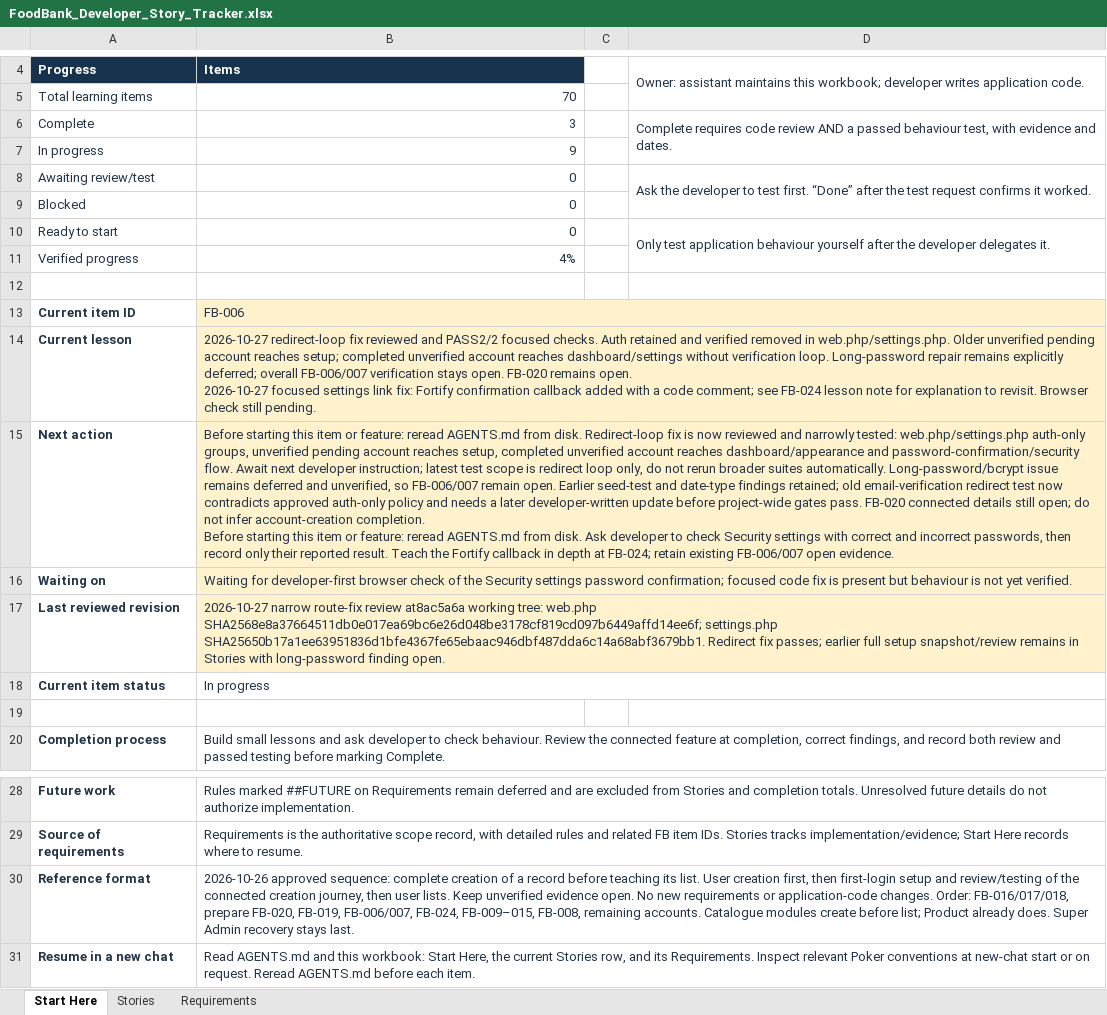
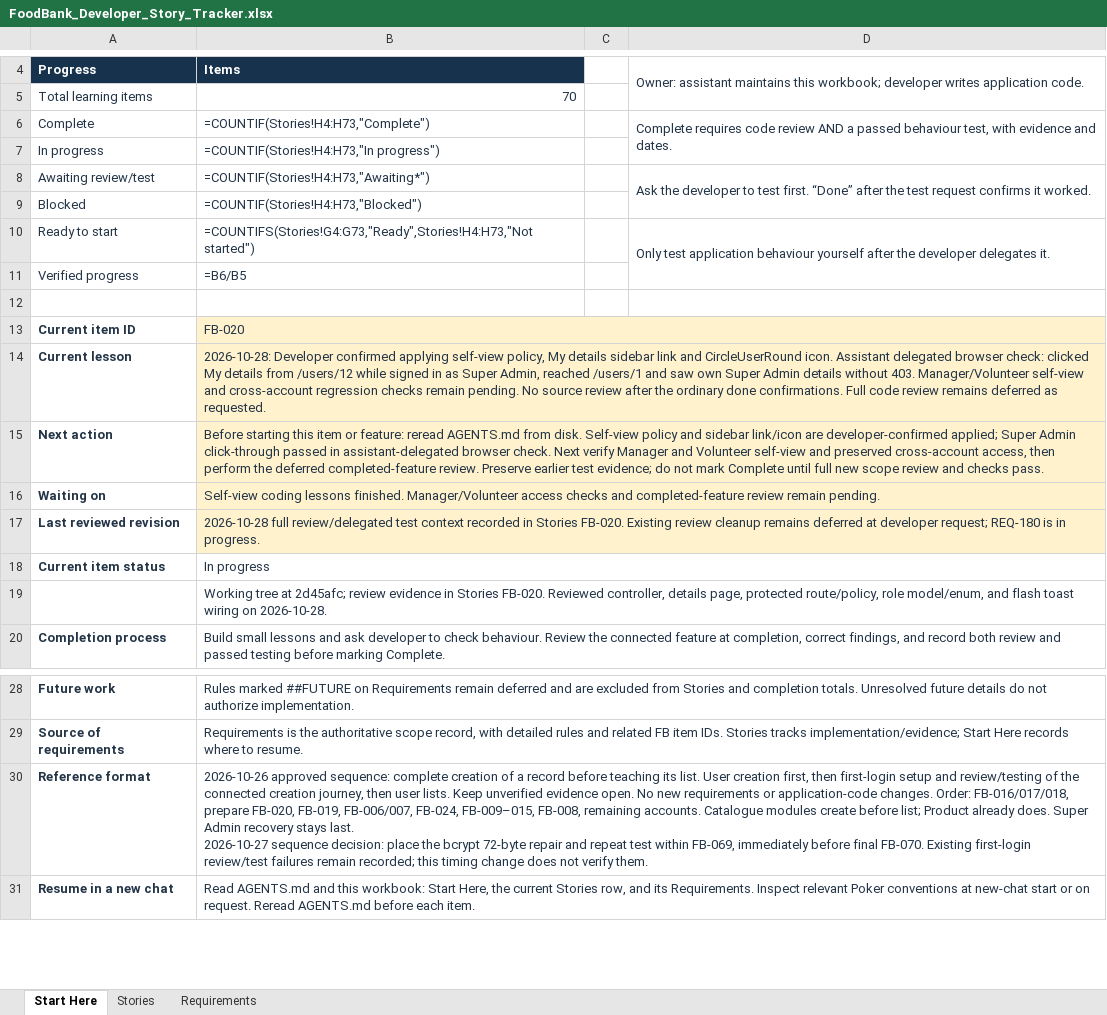
Before and after one commit to arafatalam/foodbank, an Excel workbook: Docs/FoodBank_Developer_Story_Tracker.xlsx, sheet Start Here, drawn as a sheet; only a part is shown, gaps mark what is left out; values as stored, in another font and other column widths than the file's, no borders; formulas without a stored value are shown as written; ↵ is a line break in a cell; the diff names each change by its address in the sheet, - before the commit and + after, or states it on an @@ line.

Commit message:
Show user details

```diff
--- a/Docs/FoodBank_Developer_Story_Tracker.xlsx (sheet Start Here)
+++ b/Docs/FoodBank_Developer_Story_Tracker.xlsx (sheet Start Here)
-B6: 3
+B6: =COUNTIF(Stories!H4:H73,"Complete")
-B7: 9
+B7: =COUNTIF(Stories!H4:H73,"In progress")
-B8: 0
+B8: =COUNTIF(Stories!H4:H73,"Awaiting*")
-B9: 0
+B9: =COUNTIF(Stories!H4:H73,"Blocked")
-B10: 0
+B10: =COUNTIFS(Stories!G4:G73,"Ready",Stories!H4:H73,"Not started")
-B11: 4%
+B11: =B6/B5
-B13: FB-006
+B13: FB-020
-B14: 2026-10-27 redirect-loop fix reviewed and PASS2/2 focused checks. Auth retained and verified removed in web.php/settings.php. Older unverified pending account reaches setup; completed unverified account reaches dashboard/settings without verification loop. Long-password repair remains explicitly deferred; overall FB-006/007 verification stays open. FB-020 remains open. ↵ 2026-10-27 focused settings link fix: Fortify confirmation callback added with a code comment; see FB-024 lesson note for explanation to revisit. Browser check still pending.
+B14: 2026-10-28: Developer confirmed applying self-view policy, My details sidebar link and CircleUserRound icon. Assistant delegated browser check: clicked My details from /users/12 while signed in as Super Admin, reached /users/1 and saw own Super Admin details without 403. Manager/Volunteer self-view and cross-account regression checks remain pending. No source review after the ordinary done confirmations. Full code review remains deferred as requested.
-B15: …from disk. Redirect-loop fix is now reviewed and narrowly tested: web.php/settings.php auth-only groups, unverified pending account reaches setup, completed unverified account reaches dashboard/appearance and password-confirmation/security flow. Await next developer instruction; latest test scope is redirect loop only, do not rerun broader suites automatically. Long-password/bcrypt issue remains deferred and unverified, so FB-006/007 remain open. Earlier seed-test and date-type findings retained; old email-verification redirect test now contradicts approved auth-only policy and needs a later developer-written update before project-wide gates pass. FB-020 connected details still open; do not infer account-creation completion. ↵ Before starting this item or feature: reread AGENTS.md from disk. Ask developer to check Security settings with correct and incorrect passwords, then record only their reported result. Teach the Fortify callback in depth at FB-024; retain existing FB-006/007 open evidence.
+B15: …from disk. Self-view policy and sidebar link/icon are developer-confirmed applied; Super Admin click-through passed in assistant-delegated browser check. Next verify Manager and Volunteer self-view and preserved cross-account access, then perform the deferred completed-feature review. Preserve earlier test evidence; do not mark Complete until full new scope review and checks pass.
-B16: Waiting for developer-first browser check of the Security settings password confirmation; focused code fix is present but behaviour is not yet verified.
+B16: Self-view coding lessons finished. Manager/Volunteer access checks and completed-feature review remain pending.
-B17: 2026-10-27 narrow route-fix review at8ac5a6a working tree: web.php SHA2568e8a37664511db0e017ea69bc6e26d048be3178cf819cd097b6449affd14ee6f; settings.php SHA25650b17a1ee63951836d1bfe4367fe65ebaac946dbf487dda6c14a68abf3679bb1. Redirect fix passes; earlier full setup snapshot/review remains in Stories with long-password finding open.
+B17: 2026-10-28 full review/delegated test context recorded in Stories FB-020. Existing review cleanup remains deferred at developer request; REQ-180 is in progress.
-B19: (empty)
+B19: Working tree at 2d45afc; review evidence in Stories FB-020. Reviewed controller, details page, protected route/policy, role model/enum, and flash toast wiring on 2026-10-28.
-B30: …stays last.
+B30: …stays last. ↵ 2026-10-27 sequence decision: place the bcrypt 72-byte repair and repeat test within FB-069, immediately before final FB-070. Existing first-login review/test failures remain recorded; this timing change does not verify them.
```
Also changed, not shown: sheet Stories, sheet Requirements, 17 other files.
